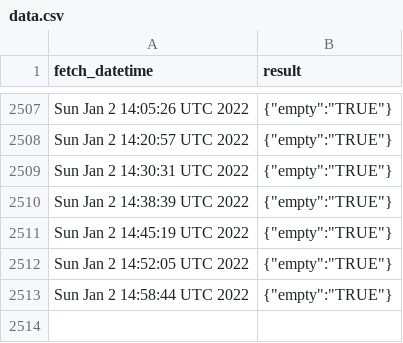
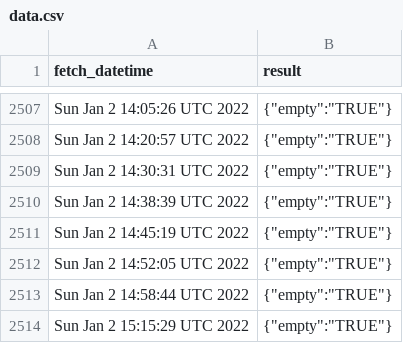
Before and after one commit to Gchahm/gnib-appointment-checker, a CSV file: data.csv, drawn as a sheet; only a part is shown, gaps mark what is left out; the diff names each change by its address in the sheet, - before the commit and + after, or states it on an @@ line.

```diff
--- a/data.csv
+++ b/data.csv
+row 2514: Sun Jan 2 15:15:29 UTC 2022 | {"empty":"TRUE"}
```
